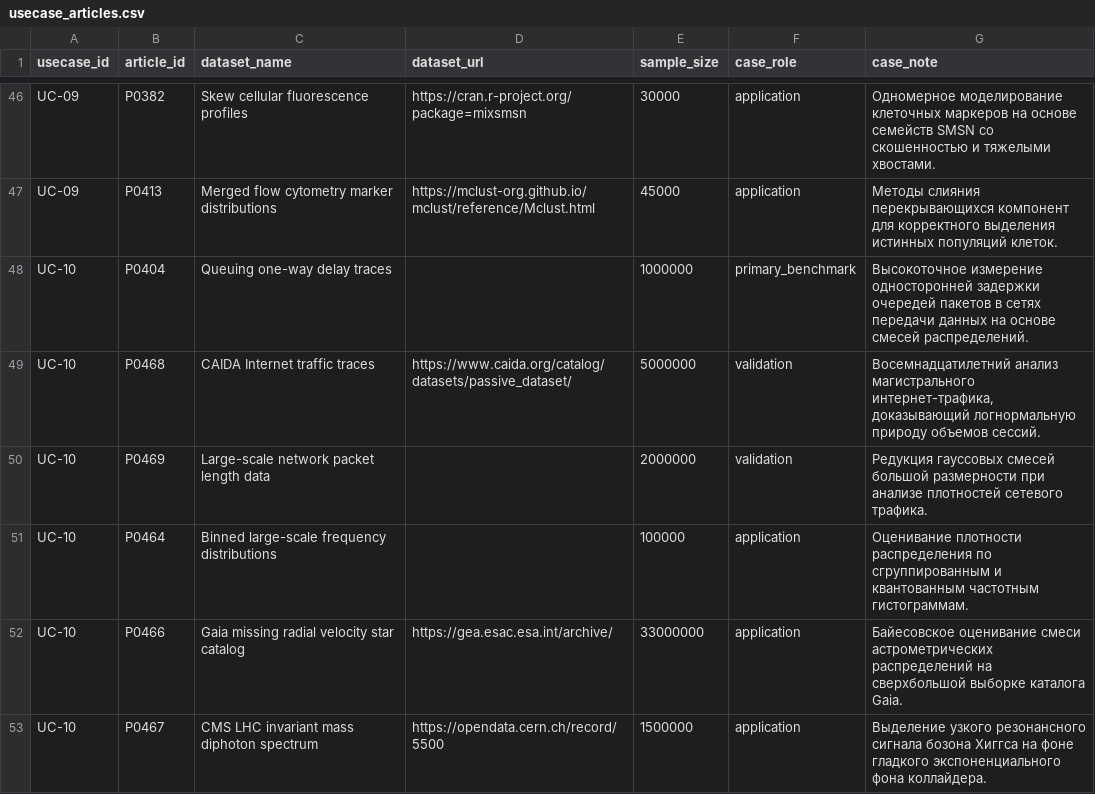
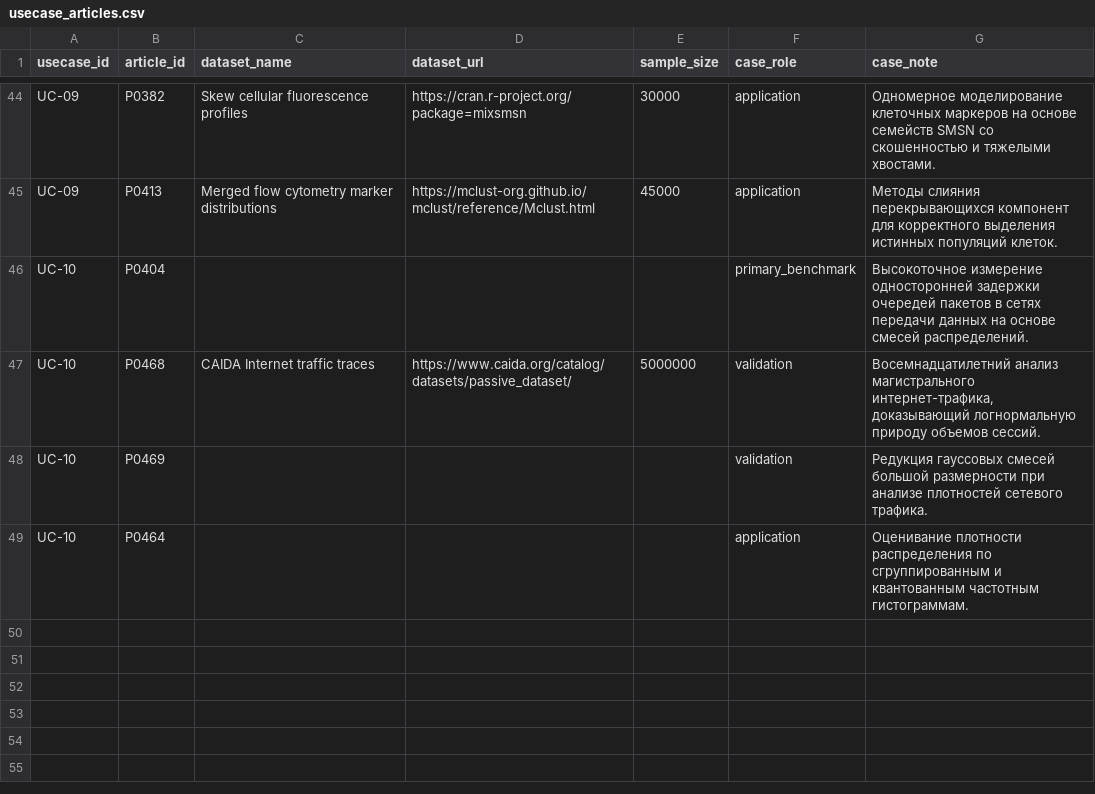
Before and after one commit to iraedeus/diploma-mpest, a CSV file: articles/raw/usecases/usecase_articles.csv, drawn as a sheet; only a part is shown, gaps mark what is left out; the diff covers the shown part only.

```diff
--- a/articles/raw/usecases/usecase_articles.csv
+++ b/articles/raw/usecases/usecase_articles.csv
@@ -47,7 +45,5 @@ UC-09,P0382,Skew cellular fluorescence profiles,https://cran.r-project.org/packa
 UC-09,P0413,Merged flow cytometry marker distributions,https://mclust-org.github.io/mclust/reference/Mclust.html,45000,application,Методы слияния перекрывающихся компонент для корректного выделения истинных популяций клеток.
-UC-10,P0404,Queuing one-way delay traces,,1000000,primary_benchmark,Высокоточное измерение односторонней задержки очередей пакетов в сетях передачи данных на основе смесей распределений.
+UC-10,P0404,,,,primary_benchmark,Высокоточное измерение односторонней задержки очередей пакетов в сетях передачи данных на основе смесей распределений.
 UC-10,P0468,CAIDA Internet traffic traces,https://www.caida.org/catalog/datasets/passive_dataset/,5000000,validation,"Восемнадцатилетний анализ магистрального интернет-трафика, доказывающий логнормальную природу объемов сессий."
-UC-10,P0469,Large-scale network packet length data,,2000000,validation,Редукция гауссовых смесей большой размерности при анализе плотностей сетевого трафика.
-UC-10,P0464,Binned large-scale frequency distributions,,100000,application,Оценивание плотности распределения по сгруппированным и квантованным частотным гистограммам.
-UC-10,P0466,Gaia missing radial velocity star catalog,https://gea.esac.esa.int/archive/,33000000,application,Байесовское оценивание смеси астрометрических распределений на сверхбольшой выборке каталога Gaia.
-UC-10,P0467,CMS LHC invariant mass diphoton spectrum,https://opendata.cern.ch/record/5500,1500000,application,Выделение узкого резонансного сигнала бозона Хиггса на фоне гладкого экспоненциального фона коллайдера.
+UC-10,P0469,,,,validation,Редукция гауссовых смесей большой размерности при анализе плотностей сетевого трафика.
+UC-10,P0464,,,,application,Оценивание плотности распределения по сгруппированным и квантованным частотным гистограммам.
```
Also changed, not shown: 2 removed rows and 24 edited cells elsewhere in this file, 4 other files.
